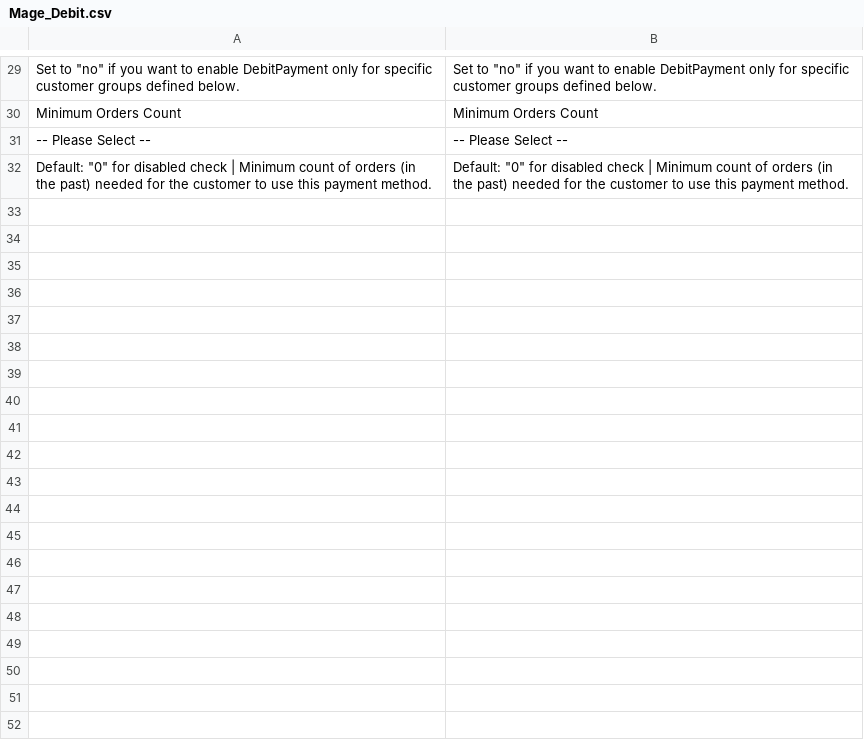
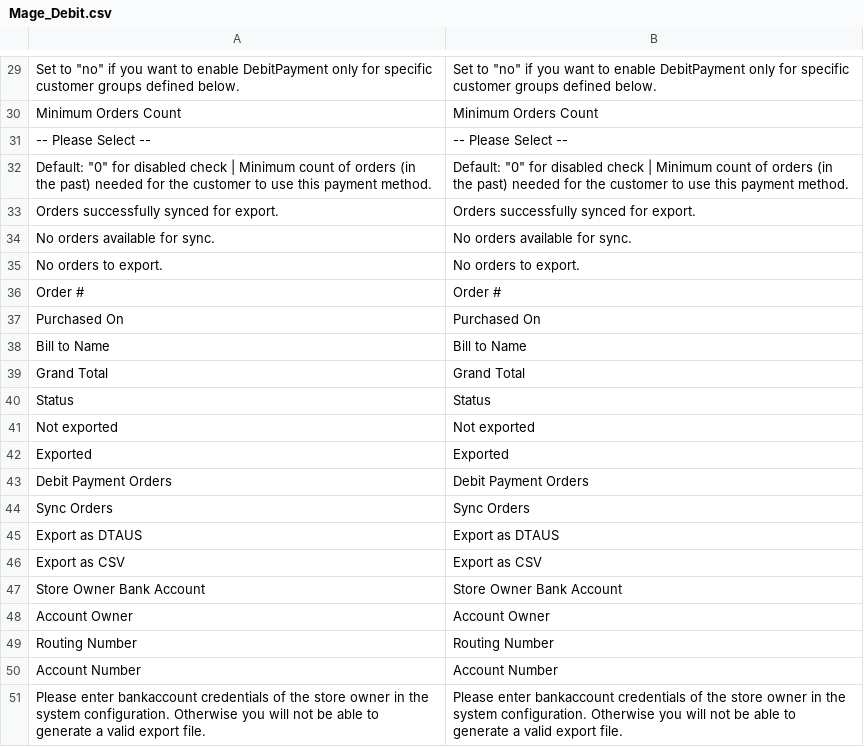
Before and after one commit to therouv/Magento-DebitPayment, a CSV file: src/app/locale/en_US/Mage_Debit.csv, drawn as a sheet; only a part is shown, gaps mark what is left out.

```diff
--- a/src/app/locale/en_US/Mage_Debit.csv
+++ b/src/app/locale/en_US/Mage_Debit.csv
@@ -32 +32,20 @@
 "Default: ""0"" for disabled check | Minimum count of orders (in the past) needed for the customer to use this payment method.","Default: ""0"" for disabled check | Minimum count of orders (in the past) needed for the customer to use this payment method."
+"Orders successfully synced for export.","Orders successfully synced for export."
+"No orders available for sync.","No orders available for sync."
+"No orders to export.","No orders to export."
+"Order #","Order #"
+"Purchased On","Purchased On"
+"Bill to Name","Bill to Name"
+"Grand Total","Grand Total"
+"Status","Status"
+"Not exported","Not exported"
+"Exported","Exported"
+"Debit Payment Orders","Debit Payment Orders"
+"Sync Orders","Sync Orders"
+"Export as DTAUS","Export as DTAUS"
+"Export as CSV","Export as CSV"
+"Store Owner Bank Account","Store Owner Bank Account"
+"Account Owner","Account Owner"
+"Routing Number","Routing Number"
+"Account Number","Account Number"
+"Please enter bankaccount credentials of the store owner in the system configuration. Otherwise you will not be able to generate a valid export file.","Please enter bankaccount credentials of the store owner in the system configuration. Otherwise you will not be able to generate a valid export file."
```
Also changed, not shown: src/app/locale/de_DE/Mage_Debit.csv, 1 other file.
